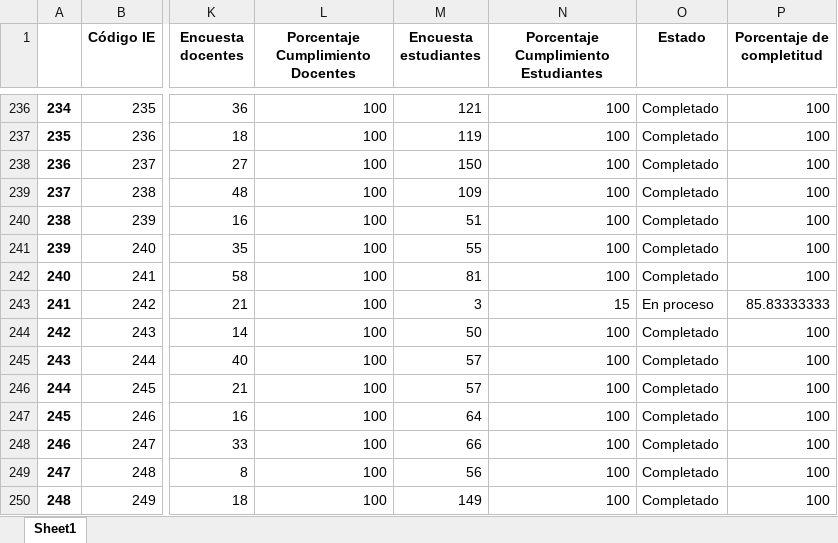
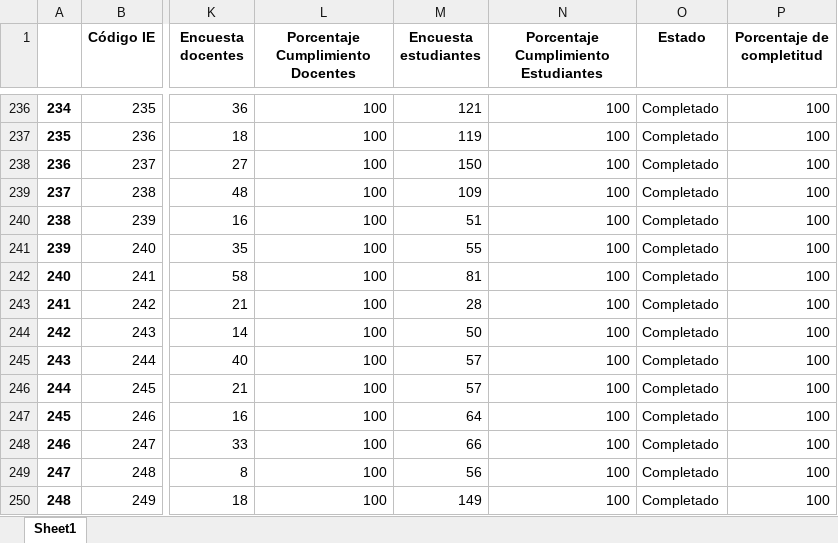
Before and after one commit to Grupo-Informatica-Educativa/CFK2022, an Excel workbook: data/descargables/Instrumentos_DetalleCFK.xlsx, sheet Sheet1, drawn as a sheet; only a part is shown, gaps mark what is left out; values as stored, in another font and other column widths than the file's, no borders; the diff names each change by its address in the sheet, - before the commit and + after, or states it on an @@ line.

```diff
--- a/data/descargables/Instrumentos_DetalleCFK.xlsx (sheet Sheet1)
+++ b/data/descargables/Instrumentos_DetalleCFK.xlsx (sheet Sheet1)
-M243 (Encuesta estudiantes): 3
+M243 (Encuesta estudiantes): 28
-N243: 15
+N243: 100
-O243 (Estado): En proceso
+O243 (Estado): Completado
-P243 (Porcentaje de completitud): 85.83333333
+P243 (Porcentaje de completitud): 100
```
Also changed, not shown: data/c_pages/consolidacion_pre/Docentes/Apoyo.xlsx, data/c_pages/consolidacion_pre/Docentes/Conocimiento.xlsx, 20 other files.
